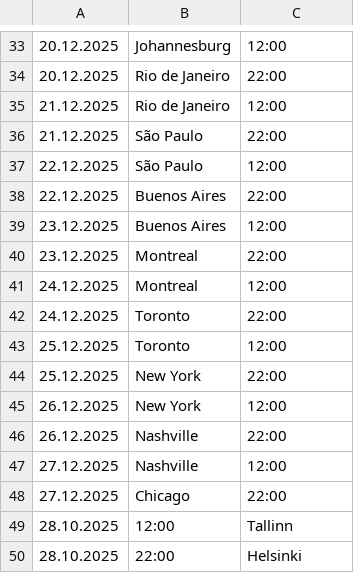
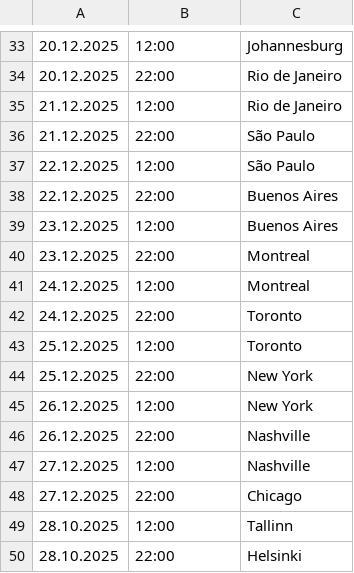
Before and after one commit to kayradinaryus/TURLAR, a CSV file: LatinIT!.csv, drawn as a sheet; only a part is shown, gaps mark what is left out; the diff covers the shown part only.

Commit message:
Update LatinIT!.csv

```diff
--- a/LatinIT!.csv
+++ b/LatinIT!.csv
@@ -33,17 +33,17 @@
-20.12.2025,Johannesburg,12:00
-20.12.2025,Rio de Janeiro,22:00
-21.12.2025,Rio de Janeiro,12:00
-21.12.2025,São Paulo,22:00
-22.12.2025,São Paulo,12:00
-22.12.2025,Buenos Aires,22:00
-23.12.2025,Buenos Aires,12:00
-23.12.2025,Montreal,22:00
-24.12.2025,Montreal,12:00
-24.12.2025,Toronto,22:00
-25.12.2025,Toronto,12:00
-25.12.2025,New York,22:00
-26.12.2025,New York,12:00
-26.12.2025,Nashville,22:00
-27.12.2025,Nashville,12:00
-27.12.2025,Chicago,22:00
+20.12.2025,12:00,Johannesburg
+20.12.2025,22:00,Rio de Janeiro
+21.12.2025,12:00,Rio de Janeiro
+21.12.2025,22:00,São Paulo
+22.12.2025,12:00,São Paulo
+22.12.2025,22:00,Buenos Aires
+23.12.2025,12:00,Buenos Aires
+23.12.2025,22:00,Montreal
+24.12.2025,12:00,Montreal
+24.12.2025,22:00,Toronto
+25.12.2025,12:00,Toronto
+25.12.2025,22:00,New York
+26.12.2025,12:00,New York
+26.12.2025,22:00,Nashville
+27.12.2025,12:00,Nashville
+27.12.2025,22:00,Chicago
 28.10.2025,12:00,Tallinn
```
Also changed, not shown: 1 removed row and 64 edited cells elsewhere in this file.
